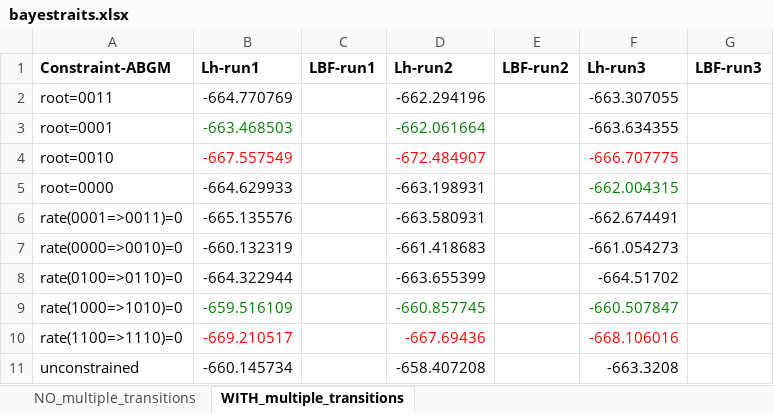
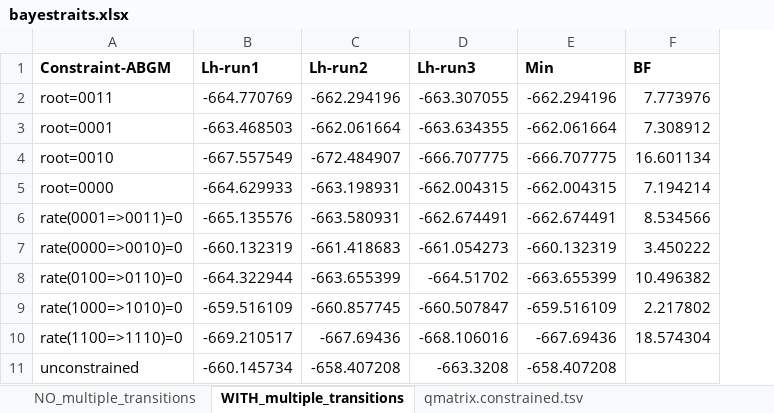
Before and after one commit to naturalis/mycorrhiza, an Excel workbook: results/bayestraits.xlsx, sheet WITH_multiple_transitions, drawn as a sheet; values as stored, in another font and other column widths than the file's, no borders; removed rows and columns are numbered as before the commit, all else as after; the diff names each change by its address in the sheet, - before the commit and + after, or states it on an @@ line.

```diff
--- a/results/bayestraits.xlsx (sheet WITH_multiple_transitions)
+++ b/results/bayestraits.xlsx (sheet WITH_multiple_transitions)
+sheet tab: qmatrix.constrained.tsv
-column C (LBF-run1), empty
-column E (LBF-run2), empty
-column G (LBF-run3), empty
+column E (Min), rows 2-11: -662.294196 | -662.061664 | -666.707775 | -662.004315 | -662.674491 | -660.132319 | -663.655399 | -659.516109 | -667.69436 | -658.407208
+column F (BF), rows 2-10: 7.773976 | 7.308912 | 16.601134 | 7.194214 | 8.534566 | 3.450222 | 10.496382 | 2.217802 | 18.574304
-B3 text colour: #008000
+B3 text colour: black
-C3 text colour: #008000
+C3 text colour: black
-B4 text colour: #FF0000
+B4 text colour: black
-C4 text colour: #FF0000
+C4 text colour: black
-D4 text colour: #FF0000
+D4 text colour: black
-D5 text colour: #008000
+D5 text colour: black
-B9 text colour: #008000
+B9 text colour: black
-C9 text colour: #008000
+C9 text colour: black
-D9 text colour: #008000
+D9 text colour: black
-B10 text colour: #FF0000
+B10 text colour: black
-C10 text colour: #FF0000
+C10 text colour: black
-D10 text colour: #FF0000
+D10 text colour: black
```
Also changed, not shown: sheet NO_multiple_transitions.
